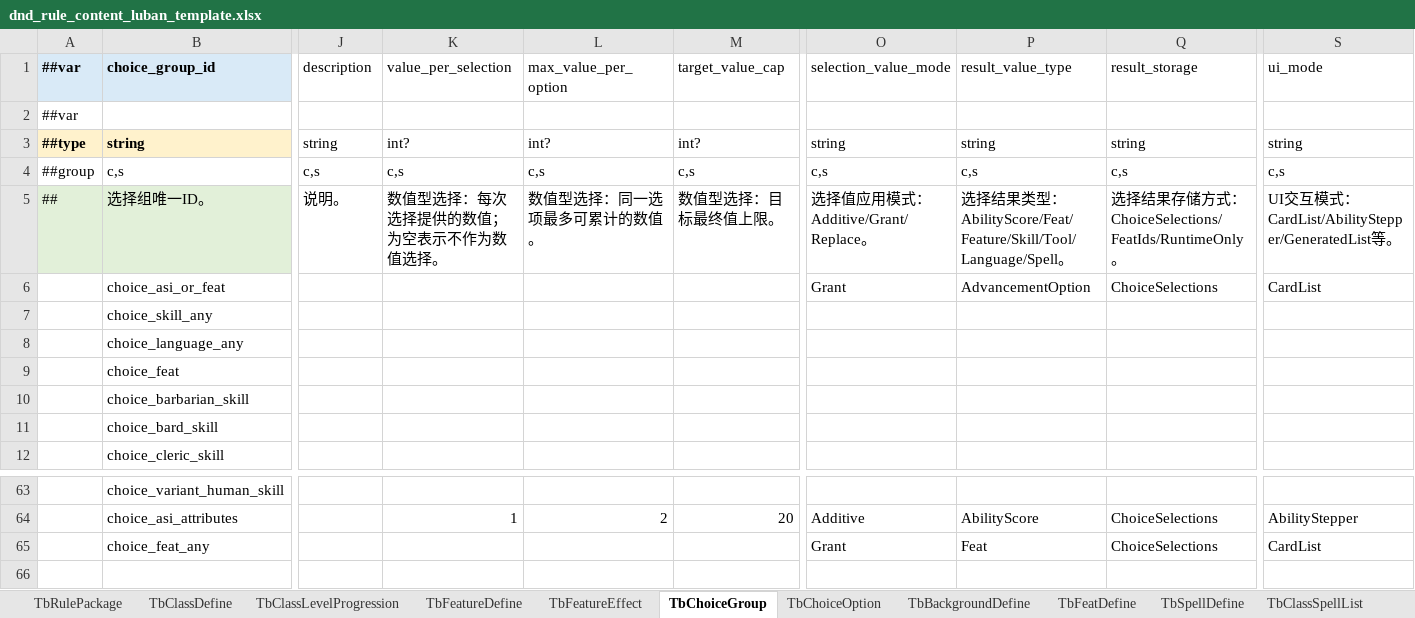
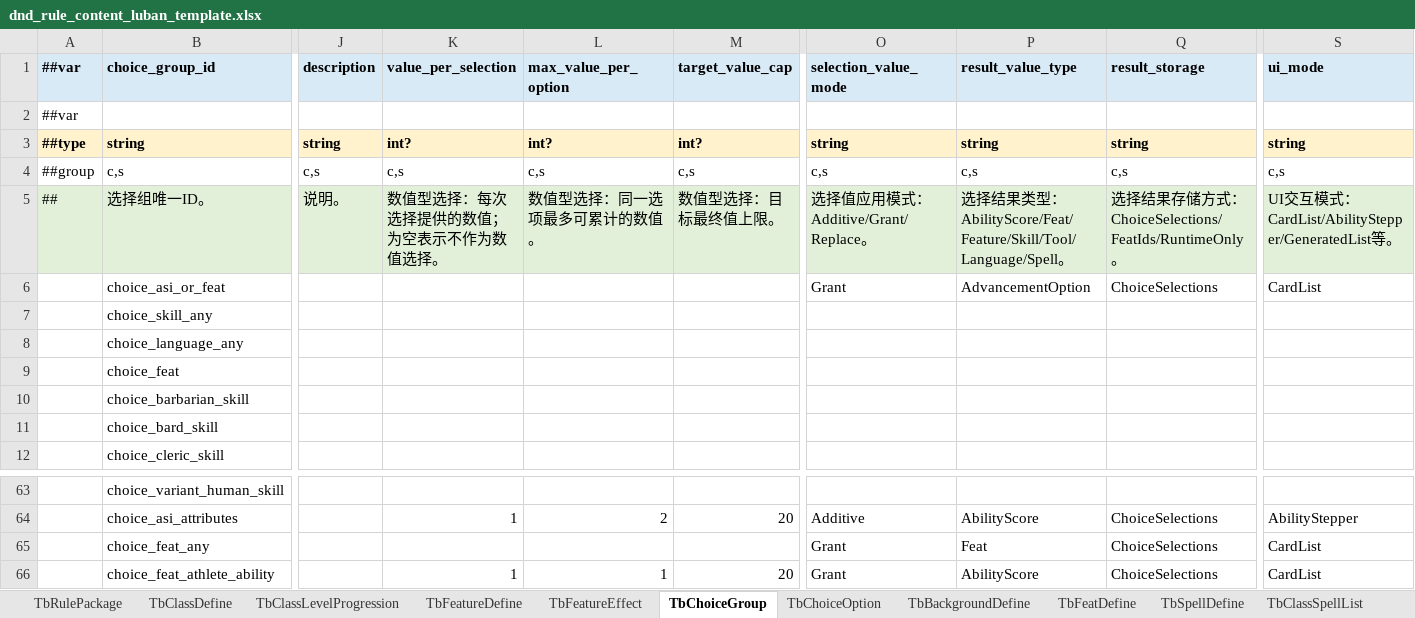
Before and after one commit to Brian-kai-Liu/DnDTool, an Excel workbook: Configs/GameConfig/Datas/dnd_rule_content_luban_template.xlsx, sheet TbChoiceGroup, drawn as a sheet; only a part is shown, gaps mark what is left out; values as stored, in another font and other column widths than the file's, no borders; rows hold the shown columns only; the diff covers the shown part only; the diff names each change by its address in the sheet, - before the commit and + after, or states it on an @@ line.

Commit message:
Support feat choice follow-up selection

```diff
--- a/Configs/GameConfig/Datas/dnd_rule_content_luban_template.xlsx (sheet TbChoiceGroup)
+++ b/Configs/GameConfig/Datas/dnd_rule_content_luban_template.xlsx (sheet TbChoiceGroup)
@@ J1:S1 fill: none → #D9EAF7, bold: off → on @@
@@ J3:S3 bold: off → on, fill: none → #FFF2CC @@
-J5:S5 fill: none
+J5:S5 fill: #E2F0D9
+row 66:  | choice_feat_athlete_ability |  | 1 | 1 | 20 | Grant | AbilityScore | ChoiceSelections | CardList
```
Also changed, not shown: cell formats elsewhere in this sheet, sheet TbTextLocalize, sheet TbFeatureEffect, sheet TbChoiceOption, sheet TbFeatureDefine, 8 other files.
